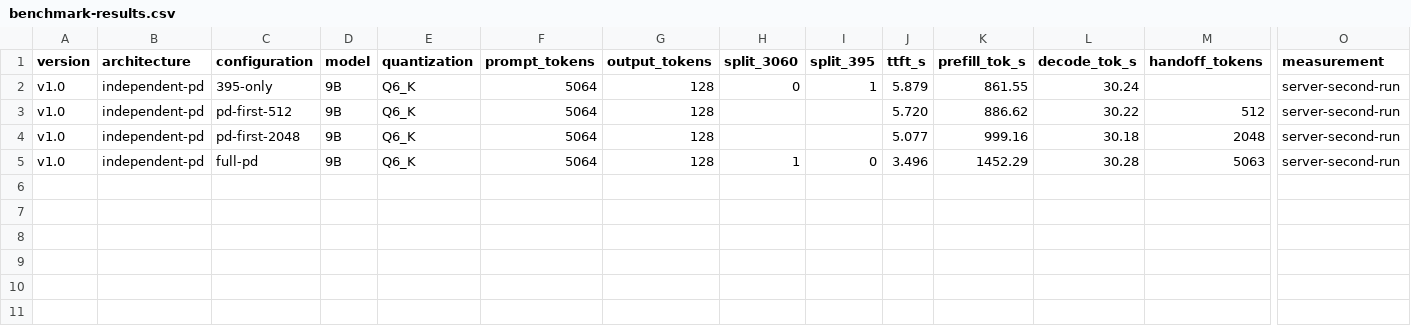
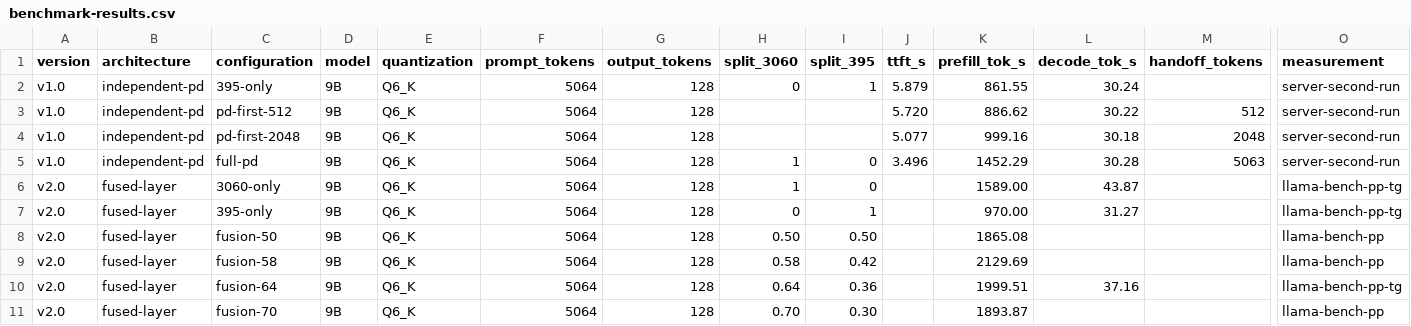
Before and after one commit to Soulmate-Halo/heterogeneous-gpu-pd-lab, a CSV file: data/benchmark-results.csv, drawn as a sheet; only a part is shown, gaps mark what is left out; rows hold the shown columns only; the diff names each change by its address in the sheet, - before the commit and + after, or states it on an @@ line.

Commit message:
docs: add fused layer pipeline experiment v2.0

```diff
--- a/data/benchmark-results.csv
+++ b/data/benchmark-results.csv
+row 6: v2.0 | fused-layer | 3060-only | 9B | Q6_K | 5064 | 128 | 1 | 0 |  | 1589.00 | 43.87 |  | llama-bench-pp-tg
+row 7: v2.0 | fused-layer | 395-only | 9B | Q6_K | 5064 | 128 | 0 | 1 |  | 970.00 | 31.27 |  | llama-bench-pp-tg
+row 8: v2.0 | fused-layer | fusion-50 | 9B | Q6_K | 5064 | 128 | 0.50 | 0.50 |  | 1865.08 |  |  | llama-bench-pp
+row 9: v2.0 | fused-layer | fusion-58 | 9B | Q6_K | 5064 | 128 | 0.58 | 0.42 |  | 2129.69 |  |  | llama-bench-pp
+row 10: v2.0 | fused-layer | fusion-64 | 9B | Q6_K | 5064 | 128 | 0.64 | 0.36 |  | 1999.51 | 37.16 |  | llama-bench-pp-tg
+row 11: v2.0 | fused-layer | fusion-70 | 9B | Q6_K | 5064 | 128 | 0.70 | 0.30 |  | 1893.87 |  |  | llama-bench-pp
```
Also changed, not shown: 4 other files.
